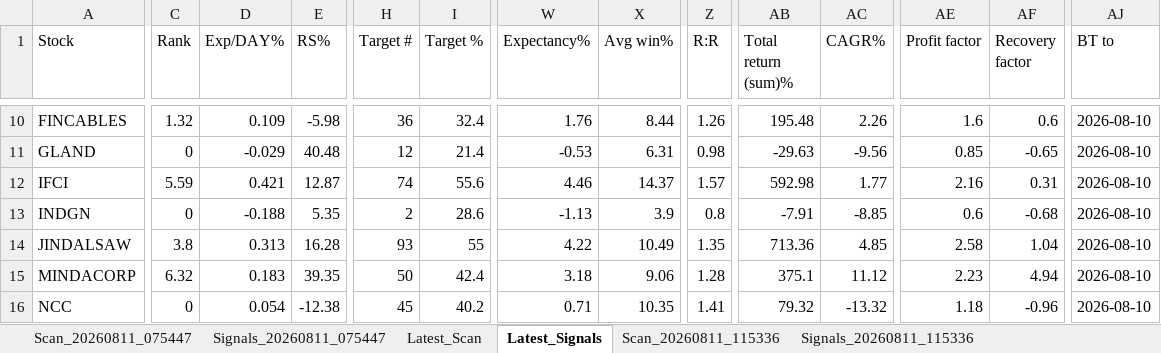
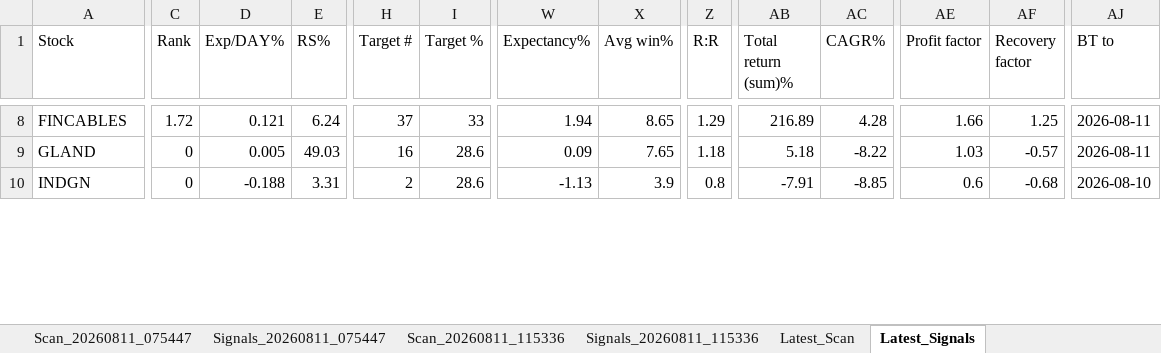
Before and after one commit to PavanSaiNekkala/Swing_Scanner_Latest, an Excel workbook: downloads/history/swing_scanner_smallcap_history.xlsx, sheet Latest_Signals, drawn as a sheet; only a part is shown, gaps mark what is left out; values as stored, in another font and other column widths than the file's, no borders; removed rows and columns are numbered as before the commit, all else as after; rows hold the shown columns only; the diff covers the shown part only; the diff names each change by its address in the sheet, - before the commit and + after, or states it on an @@ line.

```diff
--- a/downloads/history/swing_scanner_smallcap_history.xlsx (sheet Latest_Signals)
+++ b/downloads/history/swing_scanner_smallcap_history.xlsx (sheet Latest_Signals)
@@ sheet tab order changed: Scan_20260811_075447 | Signals_20260811_075447 | Scan_20260811_115336 | Signals_20260811_115336 | Latest_Scan | Latest_Signals @@
-C8 (Rank): 1.32
+C8 (Rank): 1.72
-D8 (Exp/DAY%): 0.109
+D8 (Exp/DAY%): 0.121
-E8 (RS%): -5.98
+E8 (RS%): 6.24
-H8 (Target #): 36
+H8 (Target #): 37
-I8 (Target %): 32.4
+I8 (Target %): 33
-W8 (Expectancy%): 1.76
+W8 (Expectancy%): 1.94
-X8 (Avg win%): 8.44
+X8 (Avg win%): 8.65
-Z8 (R:R): 1.26
+Z8 (R:R): 1.29
-AB8 (Total return (sum)%): 195.48
+AB8 (Total return (sum)%): 216.89
-AC8 (CAGR%): 2.26
+AC8 (CAGR%): 4.28
-AE8 (Profit factor): 1.6
+AE8 (Profit factor): 1.66
-AF8 (Recovery factor): 0.6
+AF8 (Recovery factor): 1.25
-AJ8:AJ9 (BT to): 2026-08-10
+AJ8:AJ9 (BT to): 2026-08-11
-D9 (Exp/DAY%): -0.029
+D9 (Exp/DAY%): 0.005
-E9 (RS%): 40.48
+E9 (RS%): 49.03
-H9 (Target #): 12
+H9 (Target #): 16
-I9 (Target %): 21.4
+I9 (Target %): 28.6
-W9 (Expectancy%): -0.53
+W9 (Expectancy%): 0.09
-X9 (Avg win%): 6.31
+X9 (Avg win%): 7.65
-Z9 (R:R): 0.98
+Z9 (R:R): 1.18
-AB9 (Total return (sum)%): -29.63
+AB9 (Total return (sum)%): 5.18
-AC9 (CAGR%): -9.56
+AC9 (CAGR%): -8.22
-AE9 (Profit factor): 0.85
+AE9 (Profit factor): 1.03
-AF9 (Recovery factor): -0.65
+AF9 (Recovery factor): -0.57
-row 12: IFCI | 5.59 | 0.421 | 12.87 | 74 | 55.6 | 4.46 | 14.37 | 1.57 | 592.98 | 1.77 | 2.16 | 0.31 | 2026-08-10
-E10 (RS%): 5.35
+E10 (RS%): 3.31
-row 14: JINDALSAW | 3.8 | 0.313 | 16.28 | 93 | 55 | 4.22 | 10.49 | 1.35 | 713.36 | 4.85 | 2.58 | 1.04 | 2026-08-10
-row 15: MINDACORP | 6.32 | 0.183 | 39.35 | 50 | 42.4 | 3.18 | 9.06 | 1.28 | 375.1 | 11.12 | 2.23 | 4.94 | 2026-08-10
-row 16: NCC | 0 | 0.054 | -12.38 | 45 | 40.2 | 0.71 | 10.35 | 1.41 | 79.32 | -13.32 | 1.18 | -0.96 | 2026-08-10
```
Also changed, not shown: 5 added rows, 8 removed rows and 98 edited cells elsewhere in this sheet, sheet Latest_Scan, other sheet tabs.
